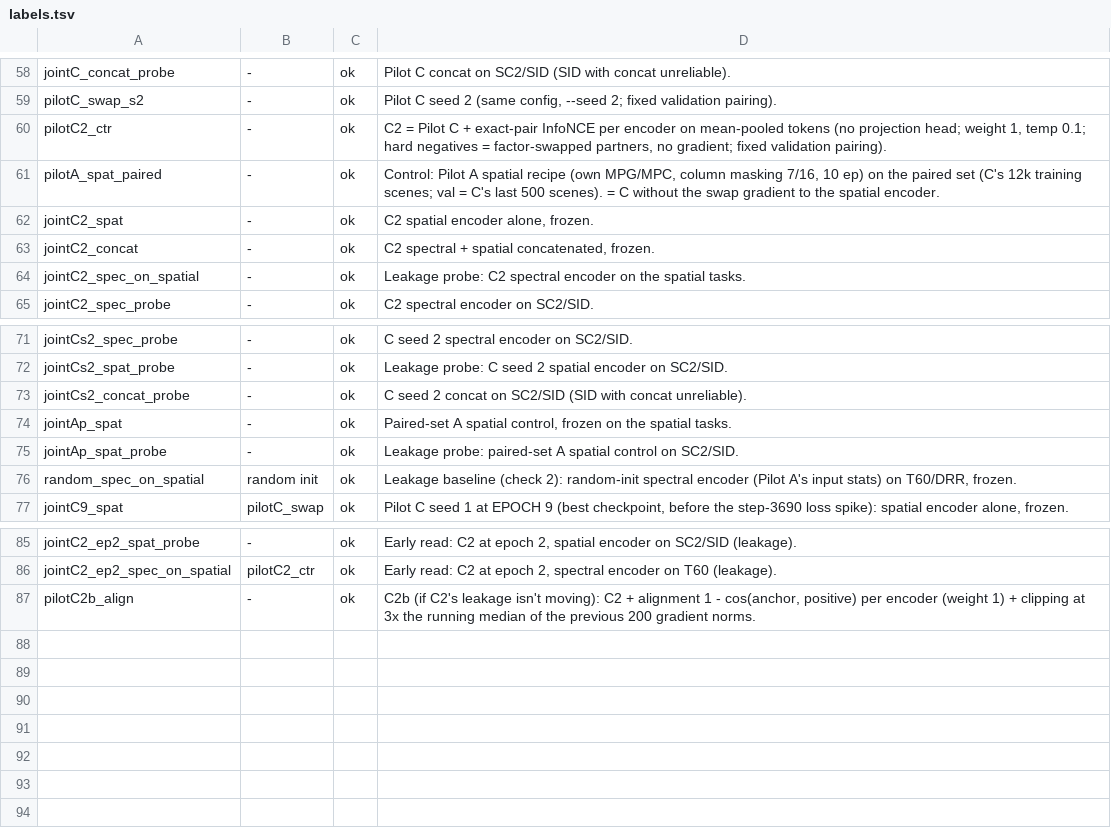
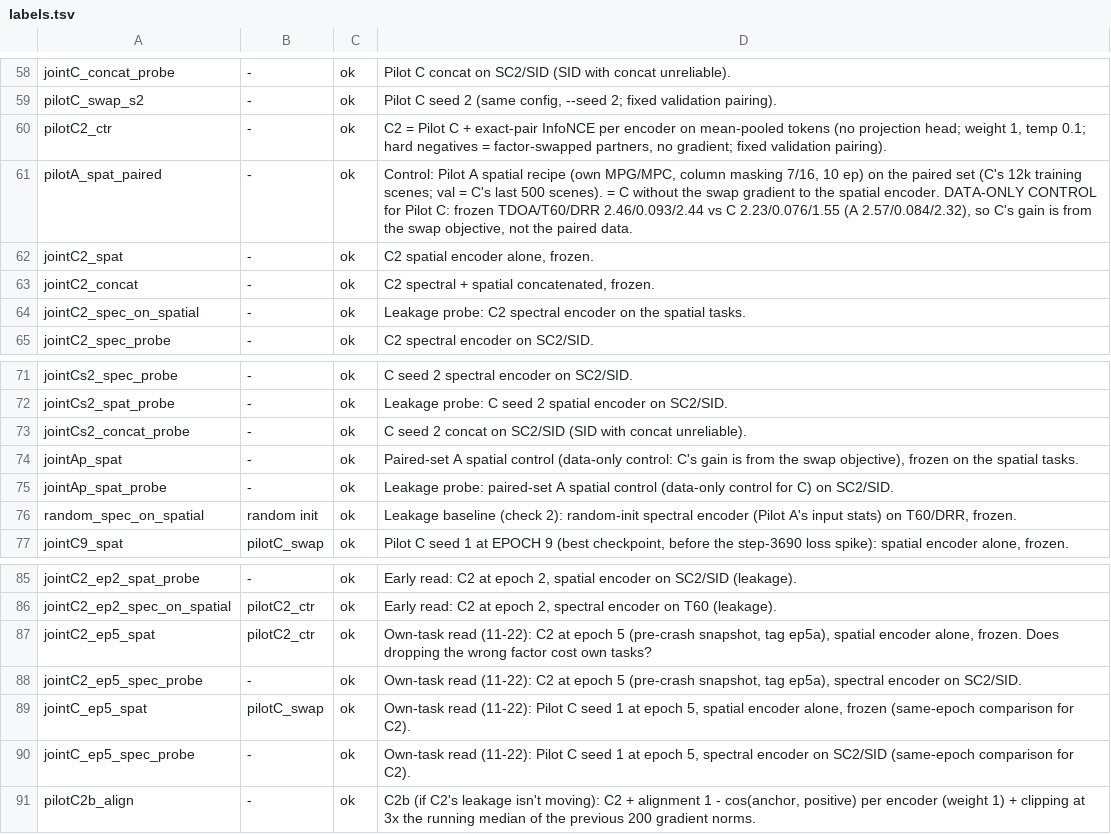
Before and after one commit to yotams2/SAC-SAR-SSL, a TSV file: results/labels.tsv, drawn as a sheet; only a part is shown, gaps mark what is left out.

Commit message:
results: mark paired-set A as data-only control for C; labels for epoch-5 own-task evals

```diff
--- a/results/labels.tsv
+++ b/results/labels.tsv
@@ -60,3 +60,3 @@ pilotC_swap_s2	-	ok	Pilot C seed 2 (same config, --seed 2; fixed validation pair
 pilotC2_ctr	-	ok	C2 = Pilot C + exact-pair InfoNCE per encoder on mean-pooled tokens (no projection head; weight 1, temp 0.1; hard negatives = factor-swapped partners, no gradient; fixed validation pairing).
-pilotA_spat_paired	-	ok	Control: Pilot A spatial recipe (own MPG/MPC, column masking 7/16, 10 ep) on the paired set (C's 12k training scenes; val = C's last 500 scenes). = C without the swap gradient to the spatial encoder.
+pilotA_spat_paired	-	ok	Control: Pilot A spatial recipe (own MPG/MPC, column masking 7/16, 10 ep) on the paired set (C's 12k training scenes; val = C's last 500 scenes). = C without the swap gradient to the spatial encoder. DATA-ONLY CONTROL for Pilot C: frozen TDOA/T60/DRR 2.46/0.093/2.44 vs C 2.23/0.076/1.55 (A 2.57/0.084/2.32), so C's gain is from the swap objective, not the paired data.
 jointC2_spat	-	ok	C2 spatial encoder alone, frozen.
@@ -73,4 +73,4 @@ jointCs2_spat_probe	-	ok	Leakage probe: C seed 2 spatial encoder on SC2/SID.
 jointCs2_concat_probe	-	ok	C seed 2 concat on SC2/SID (SID with concat unreliable).
-jointAp_spat	-	ok	Paired-set A spatial control, frozen on the spatial tasks.
-jointAp_spat_probe	-	ok	Leakage probe: paired-set A spatial control on SC2/SID.
+jointAp_spat	-	ok	Paired-set A spatial control (data-only control: C's gain is from the swap objective), frozen on the spatial tasks.
+jointAp_spat_probe	-	ok	Leakage probe: paired-set A spatial control (data-only control for C) on SC2/SID.
 random_spec_on_spatial	random init	ok	Leakage baseline (check 2): random-init spectral encoder (Pilot A's input stats) on T60/DRR, frozen.
@@ -86,2 +86,6 @@ jointC2_ep2_spat_probe	-	ok	Early read: C2 at epoch 2, spatial encoder on SC2/SI
 jointC2_ep2_spec_on_spatial	pilotC2_ctr	ok	Early read: C2 at epoch 2, spectral encoder on T60 (leakage).
+jointC2_ep5_spat	pilotC2_ctr	ok	Own-task read (11-22): C2 at epoch 5 (pre-crash snapshot, tag ep5a), spatial encoder alone, frozen. Does dropping the wrong factor cost own tasks?
+jointC2_ep5_spec_probe	-	ok	Own-task read (11-22): C2 at epoch 5 (pre-crash snapshot, tag ep5a), spectral encoder on SC2/SID.
+jointC_ep5_spat	pilotC_swap	ok	Own-task read (11-22): Pilot C seed 1 at epoch 5, spatial encoder alone, frozen (same-epoch comparison for C2).
+jointC_ep5_spec_probe	-	ok	Own-task read (11-22): Pilot C seed 1 at epoch 5, spectral encoder on SC2/SID (same-epoch comparison for C2).
 pilotC2b_align	-	ok	C2b (if C2's leakage isn't moving): C2 + alignment 1 - cos(anchor, positive) per encoder (weight 1) + clipping at 3x the running median of the previous 200 gradient norms.
```
Also changed, not shown: 3 other files.
